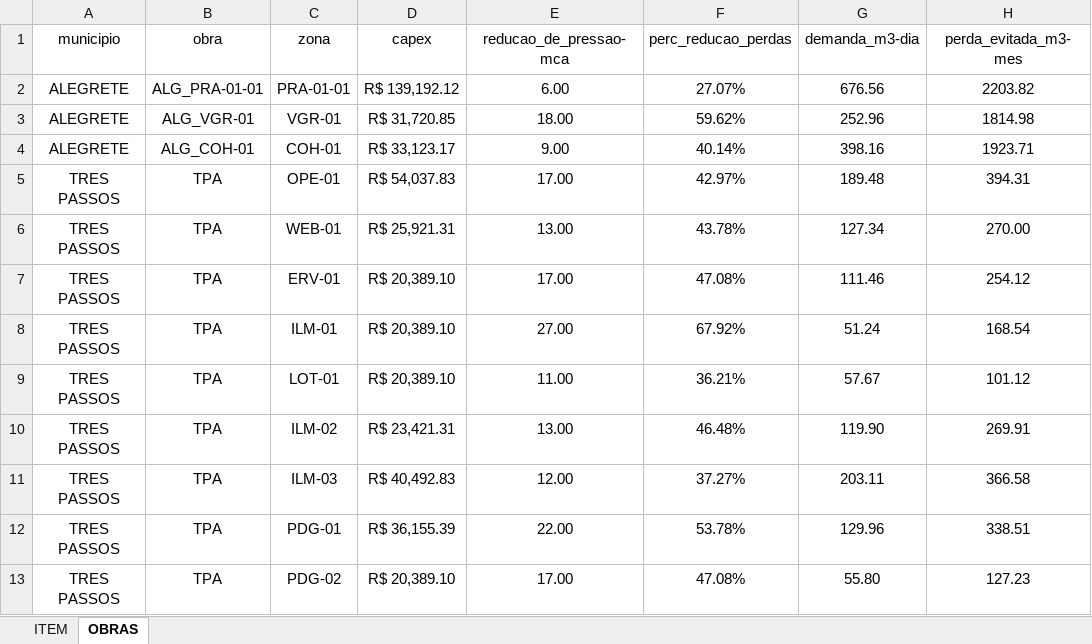
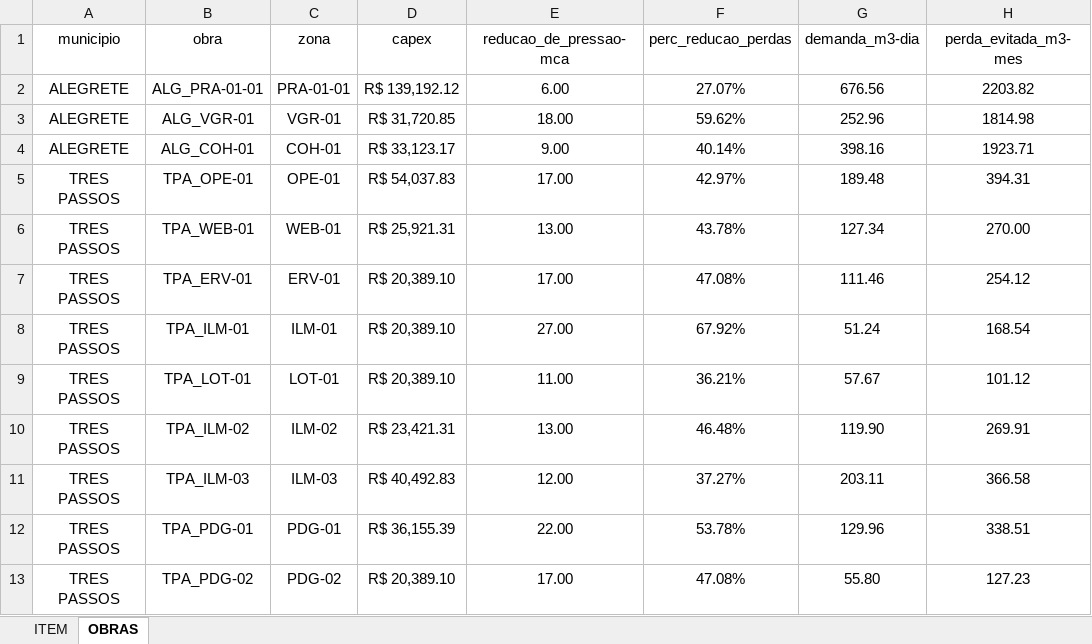
Before and after one commit to Dados586/Dados_Modelagem, an Excel workbook: Base Propostas.xlsx, sheet OBRAS, drawn as a sheet; only a part is shown; values as stored, in another font and other column widths than the file's, no borders; table styles not drawn; the diff names each change by its address in the sheet, - before the commit and + after, or states it on an @@ line.

Commit message:
Add files via upload

```diff
--- a/Base Propostas.xlsx (sheet OBRAS)
+++ b/Base Propostas.xlsx (sheet OBRAS)
-B5 (obra): TPA
+B5 (obra): TPA_OPE-01
-B6 (obra): TPA
+B6 (obra): TPA_WEB-01
-B7 (obra): TPA
+B7 (obra): TPA_ERV-01
-B8 (obra): TPA
+B8 (obra): TPA_ILM-01
-B9 (obra): TPA
+B9 (obra): TPA_LOT-01
-B10 (obra): TPA
+B10 (obra): TPA_ILM-02
-B11 (obra): TPA
+B11 (obra): TPA_ILM-03
-B12 (obra): TPA
+B12 (obra): TPA_PDG-01
-B13 (obra): TPA
+B13 (obra): TPA_PDG-02
```
